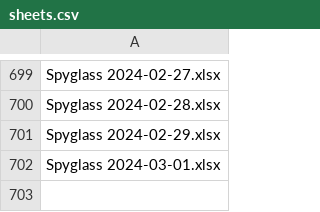
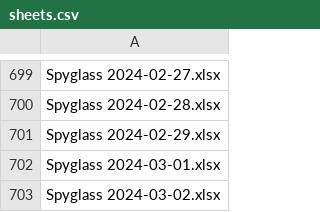
Before and after one commit to esfalsa/spyglass-archive, a CSV file: _data/sheets.csv, drawn as a sheet; only a part is shown, gaps mark what is left out.

```diff
--- a/_data/sheets.csv
+++ b/_data/sheets.csv
@@ -702 +702,2 @@ Spyglass 2024-02-29.xlsx
 Spyglass 2024-03-01.xlsx
+Spyglass 2024-03-02.xlsx
```
Also changed, not shown: 1 other file.
